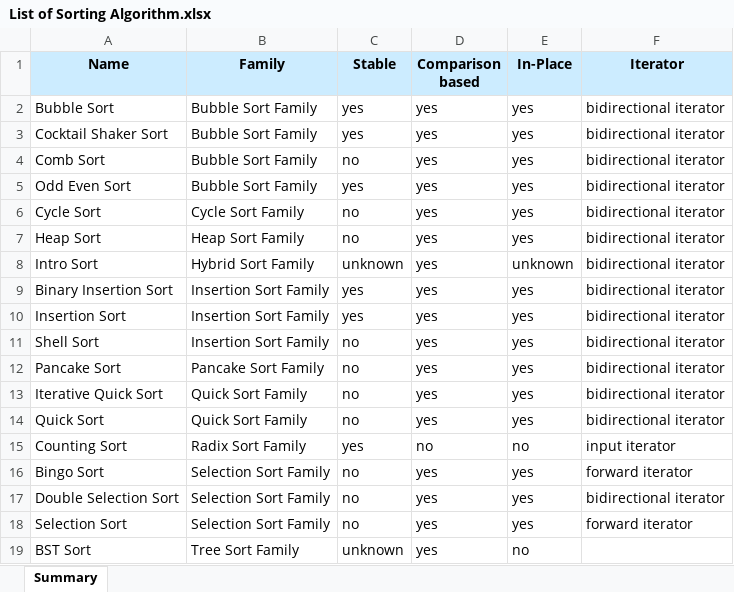
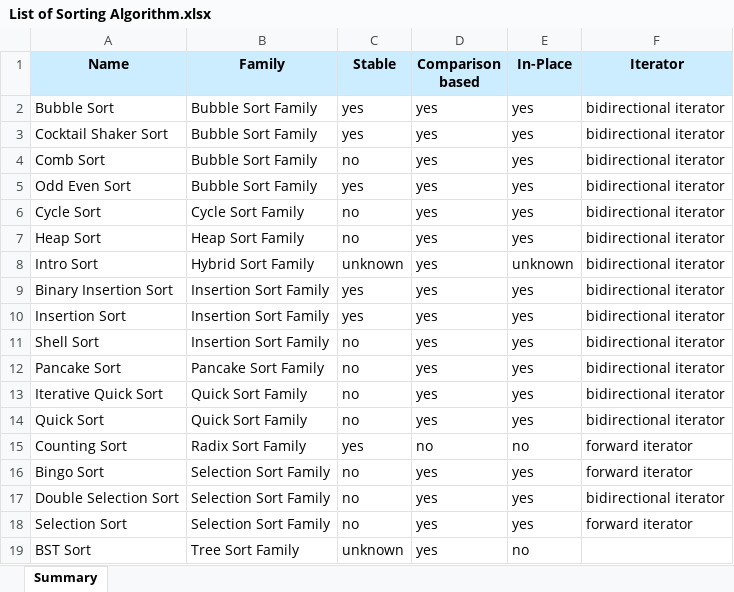
Before and after one commit to 8NAF/sorting-algorithms, an Excel workbook: res/List of Sorting Algorithm.xlsx, sheet Summary, drawn as a sheet; values as stored, in another font and other column widths than the file's, no borders; conditional formats not drawn; the diff names each change by its address in the sheet, - before the commit and + after, or states it on an @@ line.

Commit message:
make all types to snack_case | alias range & iterator | remove input_iterator requirement

```diff
--- a/res/List of Sorting Algorithm.xlsx (sheet Summary)
+++ b/res/List of Sorting Algorithm.xlsx (sheet Summary)
-F15 (Iterator): input iterator
+F15 (Iterator): forward iterator
```
Also changed, not shown: 34 other files.
